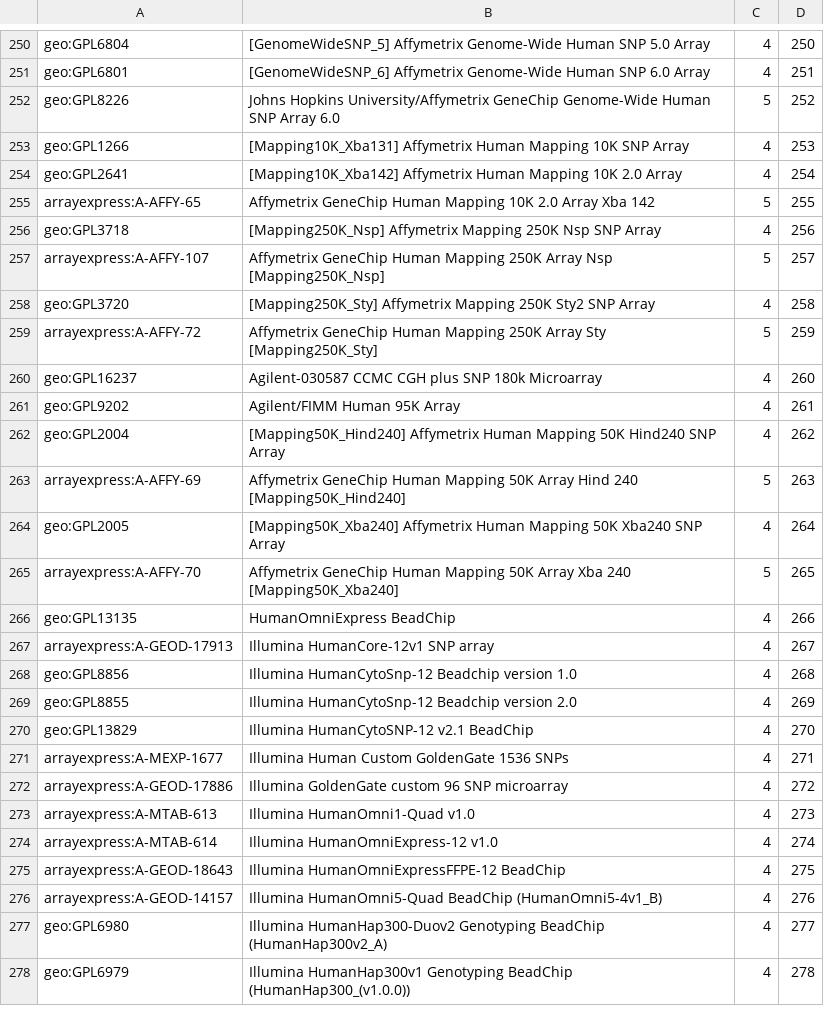
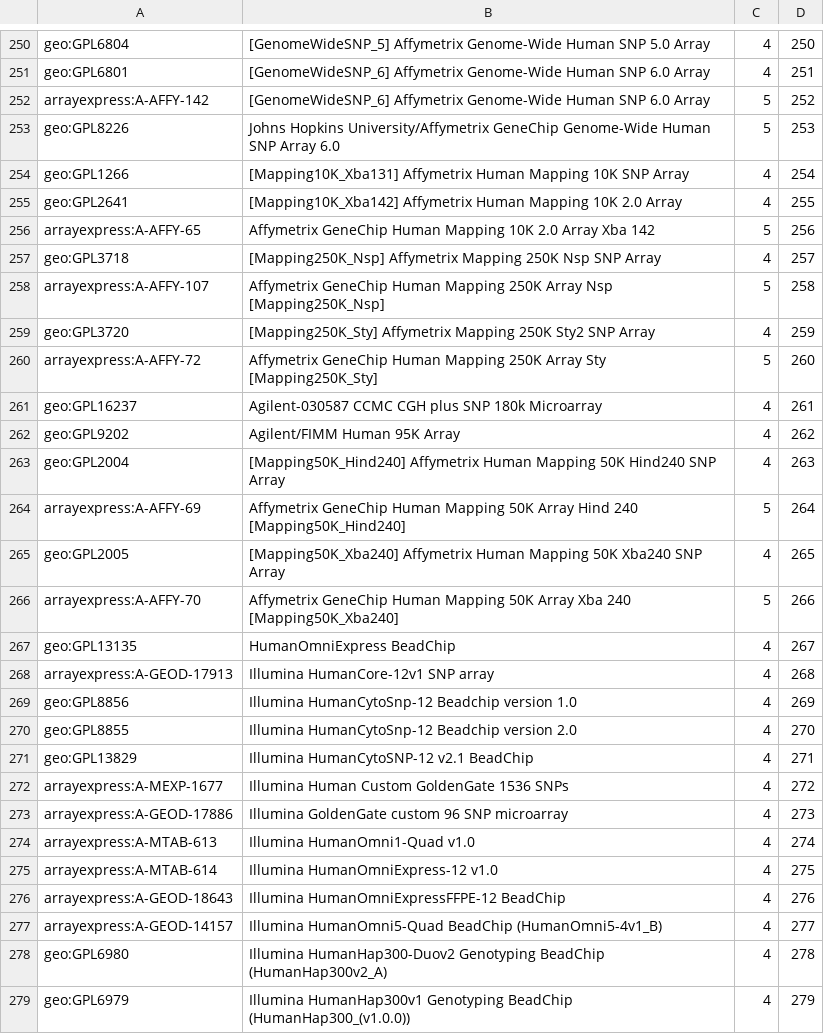
Before and after one commit to progenetix/byconeer, a TSV file: rsrc/GenomePlatforms/numbered-hierarchies.tsv, drawn as a sheet; only a part is shown, gaps mark what is left out; the diff covers the shown part only.

Commit message:
div ...
* custom parser for arrayexpress sample tables -> platform etc.
* cellosaurus sample labels from hierarchy file
* hierarchy file reader in separate lib
* platform files ...

```diff
--- a/rsrc/GenomePlatforms/numbered-hierarchies.tsv
+++ b/rsrc/GenomePlatforms/numbered-hierarchies.tsv
@@ -254,28 +251,29 @@ geo:GPL6804	[GenomeWideSNP_5] Affymetrix Genome-Wide Human SNP 5.0 Array	4	250
 geo:GPL6801	[GenomeWideSNP_6] Affymetrix Genome-Wide Human SNP 6.0 Array	4	251
-geo:GPL8226	Johns Hopkins University/Affymetrix GeneChip Genome-Wide Human SNP Array 6.0	5	252
-geo:GPL1266	[Mapping10K_Xba131] Affymetrix Human Mapping 10K SNP Array	4	253
-geo:GPL2641	[Mapping10K_Xba142] Affymetrix Human Mapping 10K 2.0 Array	4	254
-arrayexpress:A-AFFY-65	Affymetrix GeneChip Human Mapping 10K 2.0 Array Xba 142	5	255
-geo:GPL3718	[Mapping250K_Nsp] Affymetrix Mapping 250K Nsp SNP Array	4	256
-arrayexpress:A-AFFY-107	Affymetrix GeneChip Human Mapping 250K Array Nsp [Mapping250K_Nsp]	5	257
-geo:GPL3720	[Mapping250K_Sty] Affymetrix Mapping 250K Sty2 SNP Array	4	258
-arrayexpress:A-AFFY-72	Affymetrix GeneChip Human Mapping 250K Array Sty [Mapping250K_Sty]	5	259
-geo:GPL16237	Agilent-030587 CCMC CGH plus SNP 180k Microarray	4	260
-geo:GPL9202	Agilent/FIMM Human 95K Array	4	261
-geo:GPL2004	[Mapping50K_Hind240] Affymetrix Human Mapping 50K Hind240 SNP Array	4	262
-arrayexpress:A-AFFY-69	Affymetrix GeneChip Human Mapping 50K Array Hind 240 [Mapping50K_Hind240]	5	263
-geo:GPL2005	[Mapping50K_Xba240] Affymetrix Human Mapping 50K Xba240 SNP Array	4	264
-arrayexpress:A-AFFY-70	Affymetrix GeneChip Human Mapping 50K Array Xba 240 [Mapping50K_Xba240]	5	265
-geo:GPL13135	HumanOmniExpress BeadChip	4	266
-arrayexpress:A-GEOD-17913	Illumina HumanCore-12v1 SNP array	4	267
-geo:GPL8856	Illumina HumanCytoSnp-12 Beadchip version 1.0	4	268
-geo:GPL8855	Illumina HumanCytoSnp-12 Beadchip version 2.0	4	269
-geo:GPL13829	Illumina HumanCytoSNP-12 v2.1 BeadChip	4	270
-arrayexpress:A-MEXP-1677	Illumina Human Custom GoldenGate 1536 SNPs	4	271
-arrayexpress:A-GEOD-17886	Illumina GoldenGate custom 96 SNP microarray	4	272
-arrayexpress:A-MTAB-613	Illumina HumanOmni1-Quad v1.0	4	273
-arrayexpress:A-MTAB-614	Illumina HumanOmniExpress-12 v1.0	4	274
-arrayexpress:A-GEOD-18643	Illumina HumanOmniExpressFFPE-12 BeadChip	4	275
-arrayexpress:A-GEOD-14157	Illumina HumanOmni5-Quad BeadChip (HumanOmni5-4v1_B)	4	276
-geo:GPL6980	Illumina HumanHap300-Duov2 Genotyping BeadChip (HumanHap300v2_A)	4	277
-geo:GPL6979	Illumina HumanHap300v1 Genotyping BeadChip (HumanHap300_(v1.0.0))	4	278
+arrayexpress:A-AFFY-142	[GenomeWideSNP_6] Affymetrix Genome-Wide Human SNP 6.0 Array	5	252
+geo:GPL8226	Johns Hopkins University/Affymetrix GeneChip Genome-Wide Human SNP Array 6.0	5	253
+geo:GPL1266	[Mapping10K_Xba131] Affymetrix Human Mapping 10K SNP Array	4	254
+geo:GPL2641	[Mapping10K_Xba142] Affymetrix Human Mapping 10K 2.0 Array	4	255
+arrayexpress:A-AFFY-65	Affymetrix GeneChip Human Mapping 10K 2.0 Array Xba 142	5	256
+geo:GPL3718	[Mapping250K_Nsp] Affymetrix Mapping 250K Nsp SNP Array	4	257
+arrayexpress:A-AFFY-107	Affymetrix GeneChip Human Mapping 250K Array Nsp [Mapping250K_Nsp]	5	258
+geo:GPL3720	[Mapping250K_Sty] Affymetrix Mapping 250K Sty2 SNP Array	4	259
+arrayexpress:A-AFFY-72	Affymetrix GeneChip Human Mapping 250K Array Sty [Mapping250K_Sty]	5	260
+geo:GPL16237	Agilent-030587 CCMC CGH plus SNP 180k Microarray	4	261
+geo:GPL9202	Agilent/FIMM Human 95K Array	4	262
+geo:GPL2004	[Mapping50K_Hind240] Affymetrix Human Mapping 50K Hind240 SNP Array	4	263
+arrayexpress:A-AFFY-69	Affymetrix GeneChip Human Mapping 50K Array Hind 240 [Mapping50K_Hind240]	5	264
+geo:GPL2005	[Mapping50K_Xba240] Affymetrix Human Mapping 50K Xba240 SNP Array	4	265
+arrayexpress:A-AFFY-70	Affymetrix GeneChip Human Mapping 50K Array Xba 240 [Mapping50K_Xba240]	5	266
+geo:GPL13135	HumanOmniExpress BeadChip	4	267
+arrayexpress:A-GEOD-17913	Illumina HumanCore-12v1 SNP array	4	268
+geo:GPL8856	Illumina HumanCytoSnp-12 Beadchip version 1.0	4	269
+geo:GPL8855	Illumina HumanCytoSnp-12 Beadchip version 2.0	4	270
+geo:GPL13829	Illumina HumanCytoSNP-12 v2.1 BeadChip	4	271
+arrayexpress:A-MEXP-1677	Illumina Human Custom GoldenGate 1536 SNPs	4	272
+arrayexpress:A-GEOD-17886	Illumina GoldenGate custom 96 SNP microarray	4	273
+arrayexpress:A-MTAB-613	Illumina HumanOmni1-Quad v1.0	4	274
+arrayexpress:A-MTAB-614	Illumina HumanOmniExpress-12 v1.0	4	275
+arrayexpress:A-GEOD-18643	Illumina HumanOmniExpressFFPE-12 BeadChip	4	276
+arrayexpress:A-GEOD-14157	Illumina HumanOmni5-Quad BeadChip (HumanOmni5-4v1_B)	4	277
+geo:GPL6980	Illumina HumanHap300-Duov2 Genotyping BeadChip (HumanHap300v2_A)	4	278
+geo:GPL6979	Illumina HumanHap300v1 Genotyping BeadChip (HumanHap300_(v1.0.0))	4	279
```
Also changed, not shown: 13 edited cells elsewhere in this file, 5 other files.
